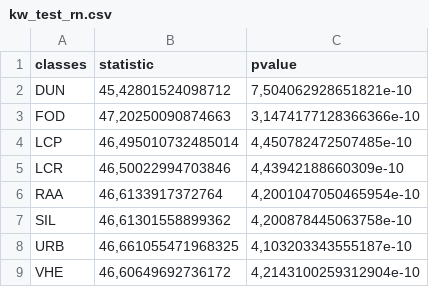
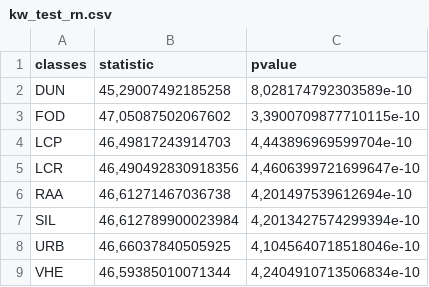
Before and after one commit to b-rech/net_radiation, a CSV file: generated_data/kw_test_rn.csv, drawn as a sheet.

```diff
--- a/generated_data/kw_test_rn.csv
+++ b/generated_data/kw_test_rn.csv
@@ -1,9 +1,9 @@
 classes;statistic;pvalue
-DUN;45,42801524098712;7,504062928651821e-10
-FOD;47,20250090874663;3,1474177128366366e-10
-LCP;46,495010732485014;4,450782472507485e-10
-LCR;46,50022994703846;4,43942188660309e-10
-RAA;46,6133917372764;4,2001047050465954e-10
-SIL;46,61301558899362;4,200878445063758e-10
-URB;46,661055471968325;4,103203343555187e-10
-VHE;46,60649692736172;4,2143100259312904e-10
+DUN;45,29007492185258;8,028174792303589e-10
+FOD;47,05087502067602;3,3900709877710115e-10
+LCP;46,49817243914703;4,443896969599704e-10
+LCR;46,490492830918356;4,4606399721699647e-10
+RAA;46,61271467036738;4,201497539612694e-10
+SIL;46,612789900023984;4,2013427574299394e-10
+URB;46,66037840505925;4,1045640718518046e-10
+VHE;46,59385010071344;4,2404910713506834e-10
```
Also changed, not shown: generated_data/albedo_means.csv, generated_data/dunn_test_rn.csv, 13 other files.
